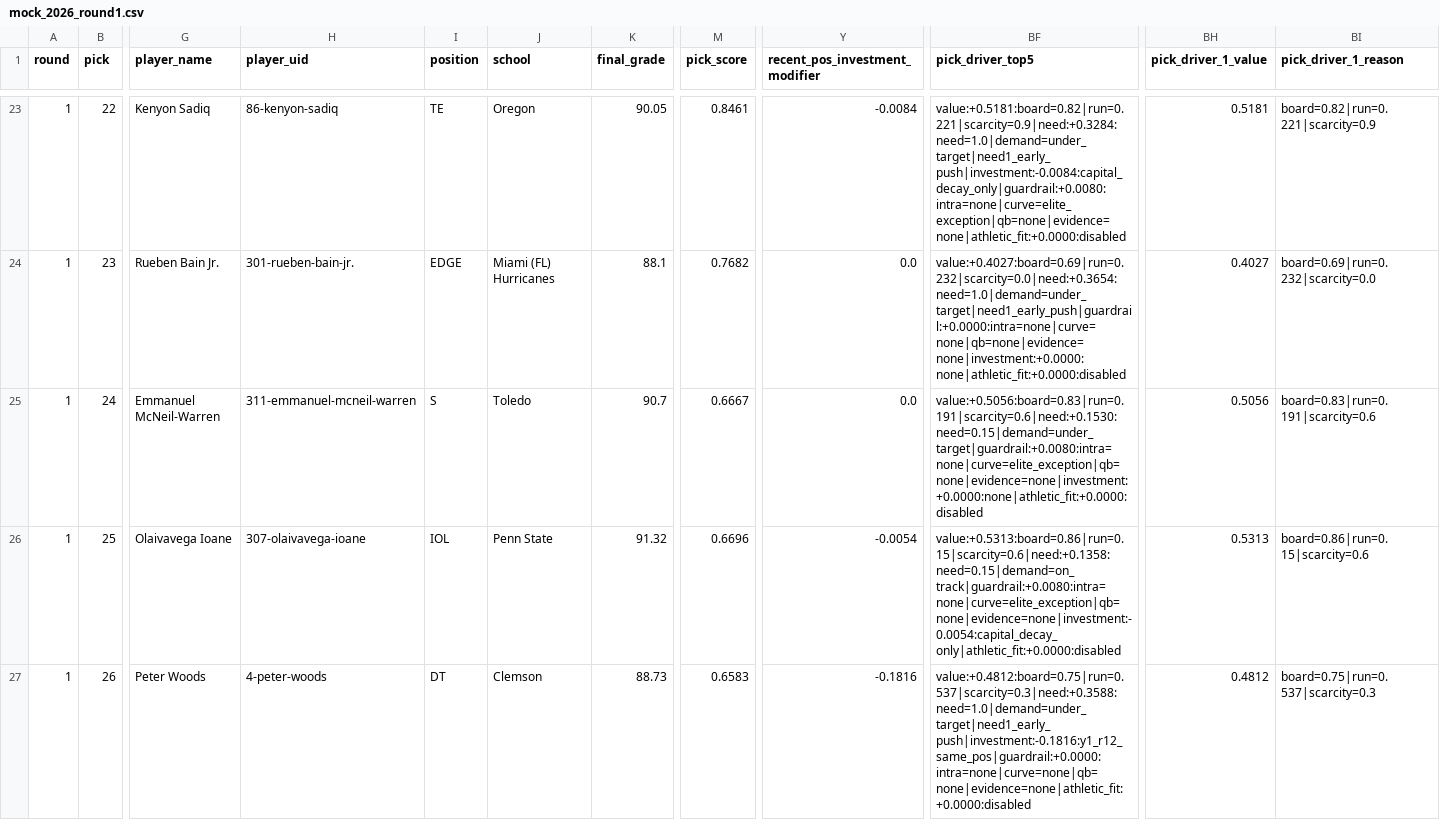
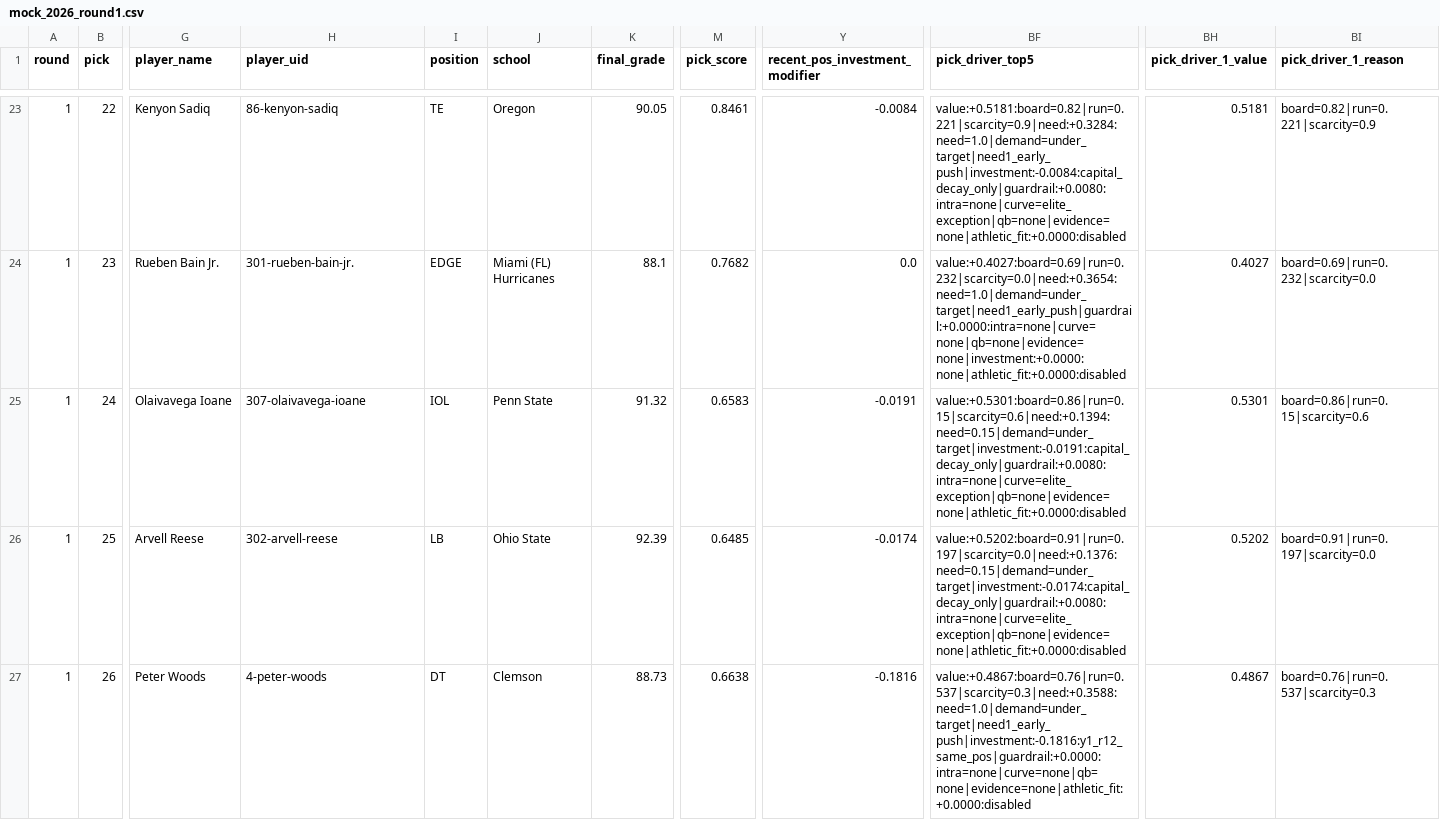
Before and after one commit to mysportsbetnow24/nfldraftmodel2026, a CSV file: data/outputs/mock_2026_round1.csv, drawn as a sheet; only a part is shown, gaps mark what is left out; the diff covers the shown part only; the diff names each change by its address in the sheet, - before the commit and + after, or states it on an @@ line.

```diff
--- a/data/outputs/mock_2026_round1.csv
+++ b/data/outputs/mock_2026_round1.csv
-G25 (player_name): Emmanuel McNeil-Warren
+G25 (player_name): Olaivavega Ioane
-H25 (player_uid): 311-emmanuel-mcneil-warren
+H25 (player_uid): 307-olaivavega-ioane
-I25 (position): S
+I25 (position): IOL
-J25 (school): Toledo
+J25 (school): Penn State
-K25 (final_grade): 90.7
+K25 (final_grade): 91.32
-M25 (pick_score): 0.6667
+M25 (pick_score): 0.6583
-Y25 (recent_pos_investment_modifier): 0.0
+Y25 (recent_pos_investment_modifier): -0.0191
-BF25 (pick_driver_top5): value:+0.5056:board=0.83|run=0.191|scarcity=0.6|need:+0.1530:need=0.15|demand=under_target|guardrail:+0.0080:intra=none|curve=elite_exception|qb=none|evidence=none|investment:+0.0000:none|athletic_fit:+0.0000:disabled
+BF25 (pick_driver_top5): value:+0.5301:board=0.86|run=0.15|scarcity=0.6|need:+0.1394:need=0.15|demand=under_target|investment:-0.0191:capital_decay_only|guardrail:+0.0080:intra=none|curve=elite_exception|qb=none|evidence=none|athletic_fit:+0.0000:disabled
-BH25 (pick_driver_1_value): 0.5056
+BH25 (pick_driver_1_value): 0.5301
-BI25 (pick_driver_1_reason): board=0.83|run=0.191|scarcity=0.6
+BI25 (pick_driver_1_reason): board=0.86|run=0.15|scarcity=0.6
-G26 (player_name): Olaivavega Ioane
+G26 (player_name): Arvell Reese
-H26 (player_uid): 307-olaivavega-ioane
+H26 (player_uid): 302-arvell-reese
-I26 (position): IOL
+I26 (position): LB
-J26 (school): Penn State
+J26 (school): Ohio State
-K26 (final_grade): 91.32
+K26 (final_grade): 92.39
-M26 (pick_score): 0.6696
+M26 (pick_score): 0.6485
-Y26 (recent_pos_investment_modifier): -0.0054
+Y26 (recent_pos_investment_modifier): -0.0174
-BF26 (pick_driver_top5): value:+0.5313:board=0.86|run=0.15|scarcity=0.6|need:+0.1358:need=0.15|demand=on_track|guardrail:+0.0080:intra=none|curve=elite_exception|qb=none|evidence=none|investment:-0.0054:capital_decay_only|athletic_fit:+0.0000:disabled
+BF26 (pick_driver_top5): value:+0.5202:board=0.91|run=0.197|scarcity=0.0|need:+0.1376:need=0.15|demand=under_target|investment:-0.0174:capital_decay_only|guardrail:+0.0080:intra=none|curve=elite_exception|qb=none|evidence=none|athletic_fit:+0.0000:disabled
-BH26 (pick_driver_1_value): 0.5313
+BH26 (pick_driver_1_value): 0.5202
-BI26 (pick_driver_1_reason): board=0.86|run=0.15|scarcity=0.6
+BI26 (pick_driver_1_reason): board=0.91|run=0.197|scarcity=0.0
-M27 (pick_score): 0.6583
+M27 (pick_score): 0.6638
-BF27 (pick_driver_top5): value:+0.4812:board=0.75|run=0.537|scarcity=0.3|need:+0.3588:need=1.0|demand=under_target|need1_early_push|investment:-0.1816:y1_r12_same_pos|guardrail:+0.0000:intra=none|curve=none|qb=none|evidence=none|athletic_fit:+0.0000:disabled
+BF27 (pick_driver_top5): value:+0.4867:board=0.76|run=0.537|scarcity=0.3|need:+0.3588:need=1.0|demand=under_target|need1_early_push|investment:-0.1816:y1_r12_same_pos|guardrail:+0.0000:intra=none|curve=none|qb=none|evidence=none|athletic_fit:+0.0000:disabled
-BH27 (pick_driver_1_value): 0.4812
+BH27 (pick_driver_1_value): 0.4867
-BI27 (pick_driver_1_reason): board=0.75|run=0.537|scarcity=0.3
+BI27 (pick_driver_1_reason): board=0.76|run=0.537|scarcity=0.3
```
Also changed, not shown: 114 edited cells elsewhere in this file, data/outputs/mock_2026_7round.csv, data/processed/cbs_nfl_transactions_2026.csv, 14 other files.
